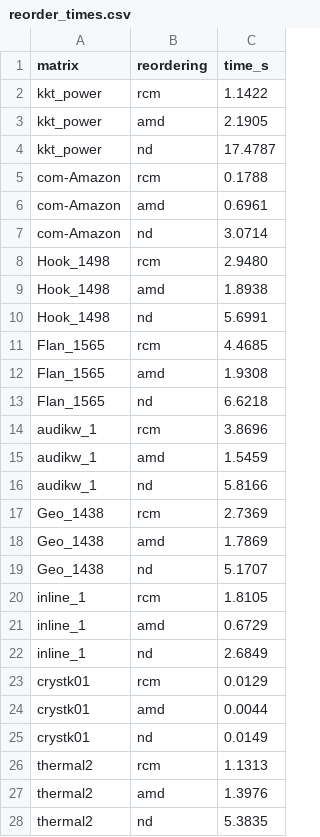
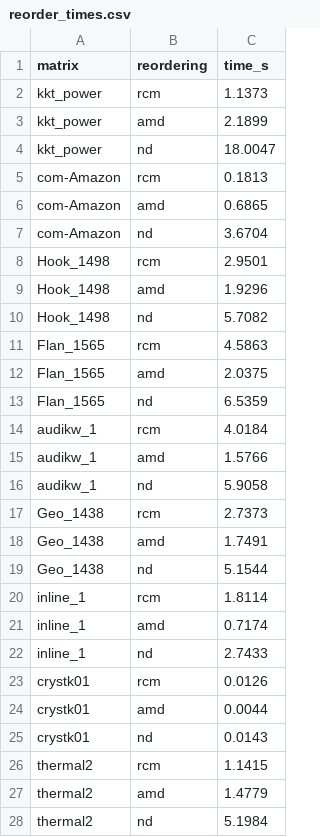
Before and after one commit to rafailsialakis/spmv-benchmark, a CSV file: arm_results/reorder_times.csv, drawn as a sheet; only a part is shown; the diff covers the shown part only.

```diff
--- a/arm_results/reorder_times.csv
+++ b/arm_results/reorder_times.csv
@@ -1,28 +1,28 @@
 matrix,reordering,time_s
-kkt_power,rcm,1.1422
-kkt_power,amd,2.1905
-kkt_power,nd,17.4787
-com-Amazon,rcm,0.1788
-com-Amazon,amd,0.6961
-com-Amazon,nd,3.0714
-Hook_1498,rcm,2.9480
-Hook_1498,amd,1.8938
-Hook_1498,nd,5.6991
-Flan_1565,rcm,4.4685
-Flan_1565,amd,1.9308
-Flan_1565,nd,6.6218
-audikw_1,rcm,3.8696
-audikw_1,amd,1.5459
-audikw_1,nd,5.8166
-Geo_1438,rcm,2.7369
-Geo_1438,amd,1.7869
-Geo_1438,nd,5.1707
-inline_1,rcm,1.8105
-inline_1,amd,0.6729
-inline_1,nd,2.6849
-crystk01,rcm,0.0129
+kkt_power,rcm,1.1373
+kkt_power,amd,2.1899
+kkt_power,nd,18.0047
+com-Amazon,rcm,0.1813
+com-Amazon,amd,0.6865
+com-Amazon,nd,3.6704
+Hook_1498,rcm,2.9501
+Hook_1498,amd,1.9296
+Hook_1498,nd,5.7082
+Flan_1565,rcm,4.5863
+Flan_1565,amd,2.0375
+Flan_1565,nd,6.5359
+audikw_1,rcm,4.0184
+audikw_1,amd,1.5766
+audikw_1,nd,5.9058
+Geo_1438,rcm,2.7373
+Geo_1438,amd,1.7491
+Geo_1438,nd,5.1544
+inline_1,rcm,1.8114
+inline_1,amd,0.7174
+inline_1,nd,2.7433
+crystk01,rcm,0.0126
 crystk01,amd,0.0044
-crystk01,nd,0.0149
-thermal2,rcm,1.1313
-thermal2,amd,1.3976
-thermal2,nd,5.3835
+crystk01,nd,0.0143
+thermal2,rcm,1.1415
+thermal2,amd,1.4779
+thermal2,nd,5.1984
```
Also changed, not shown: 3 added rows, 3 removed rows and 15 edited cells elsewhere in this file, arm_results/cold.csv, arm_results/ios.csv, 13 other files.
